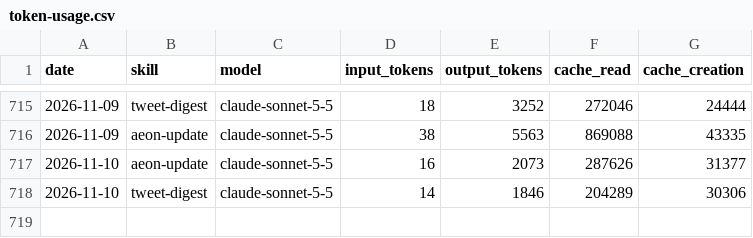
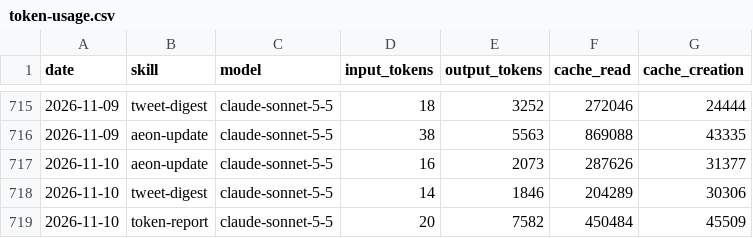
Before and after one commit to aeonfun/aeon-agent, a CSV file: memory/token-usage.csv, drawn as a sheet; only a part is shown, gaps mark what is left out; the diff names each change by its address in the sheet, - before the commit and + after, or states it on an @@ line.

Commit message:
chore(token-report): auto-commit 2026-11-10

```diff
--- a/memory/token-usage.csv
+++ b/memory/token-usage.csv
+row 719: 2026-11-10 | token-report | claude-sonnet-5-5 | 20 | 7582 | 450484 | 45509
```
Also changed, not shown: 6 other files.
